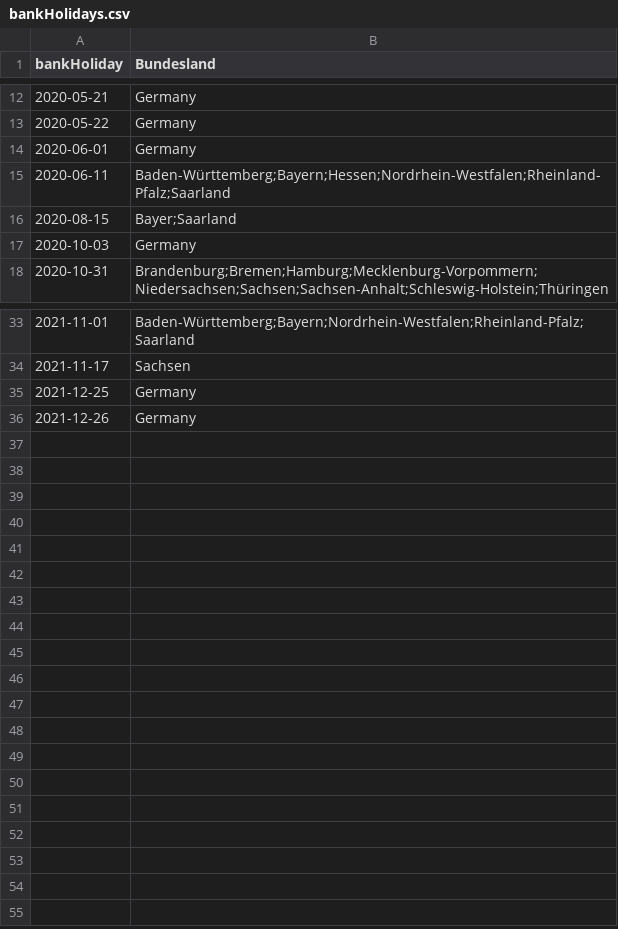
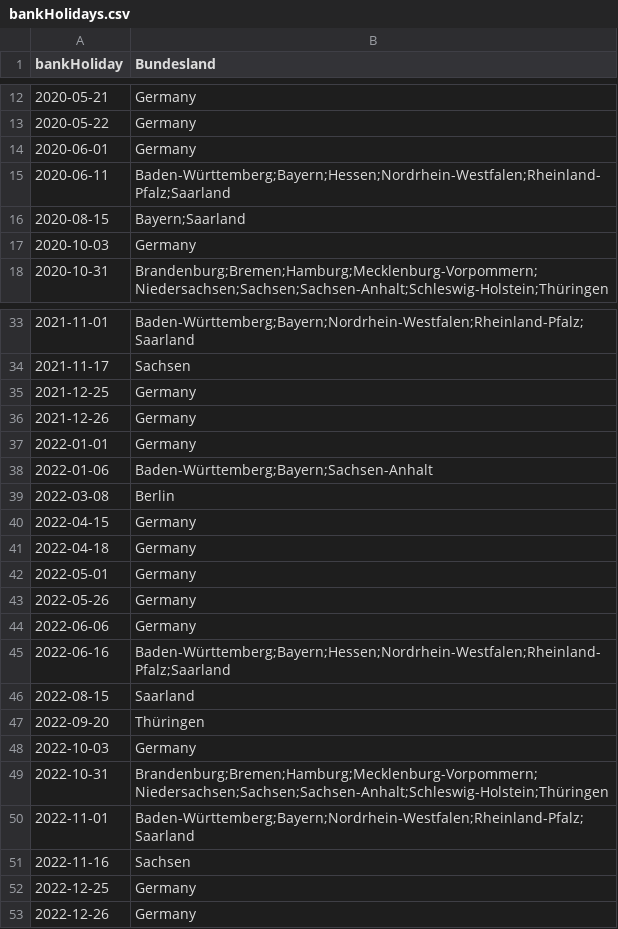
Before and after one commit to matsim-org/matsim-episim-libs, a CSV file: src/main/resources/bankHolidays.csv, drawn as a sheet; only a part is shown, gaps mark what is left out.

Commit message:
add bank holidays 2022

```diff
--- a/src/main/resources/bankHolidays.csv
+++ b/src/main/resources/bankHolidays.csv
@@ -15,3 +15,3 @@ bankHoliday,Bundesland
 2020-06-11,Baden-Württemberg;Bayern;Hessen;Nordrhein-Westfalen;Rheinland-Pfalz;Saarland
-2020-08-15,Bayer;Saarland
+2020-08-15,Bayern;Saarland
 2020-10-03,Germany
@@ -36 +36,18 @@ bankHoliday,Bundesland
 2021-12-26,Germany
+2022-01-01,Germany
+2022-01-06,Baden-Württemberg;Bayern;Sachsen-Anhalt
+2022-03-08,Berlin
+2022-04-15,Germany
+2022-04-18,Germany
+2022-05-01,Germany
+2022-05-26,Germany
+2022-06-06,Germany
+2022-06-16,Baden-Württemberg;Bayern;Hessen;Nordrhein-Westfalen;Rheinland-Pfalz;Saarland
+2022-08-15,Saarland
+2022-09-20,Thüringen
+2022-10-03,Germany
+2022-10-31,Brandenburg;Bremen;Hamburg;Mecklenburg-Vorpommern;Niedersachsen;Sachsen;Sachsen-Anhalt;Schleswig-Holstein;Thüringen
+2022-11-01,Baden-Württemberg;Bayern;Nordrhein-Westfalen;Rheinland-Pfalz;Saarland
+2022-11-16,Sachsen
+2022-12-25,Germany
+2022-12-26,Germany
```
